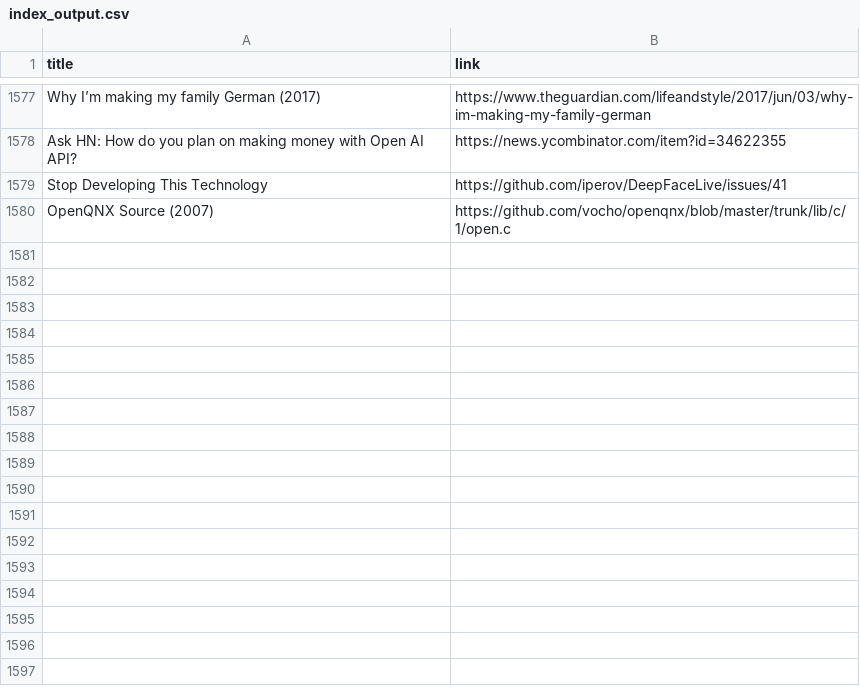
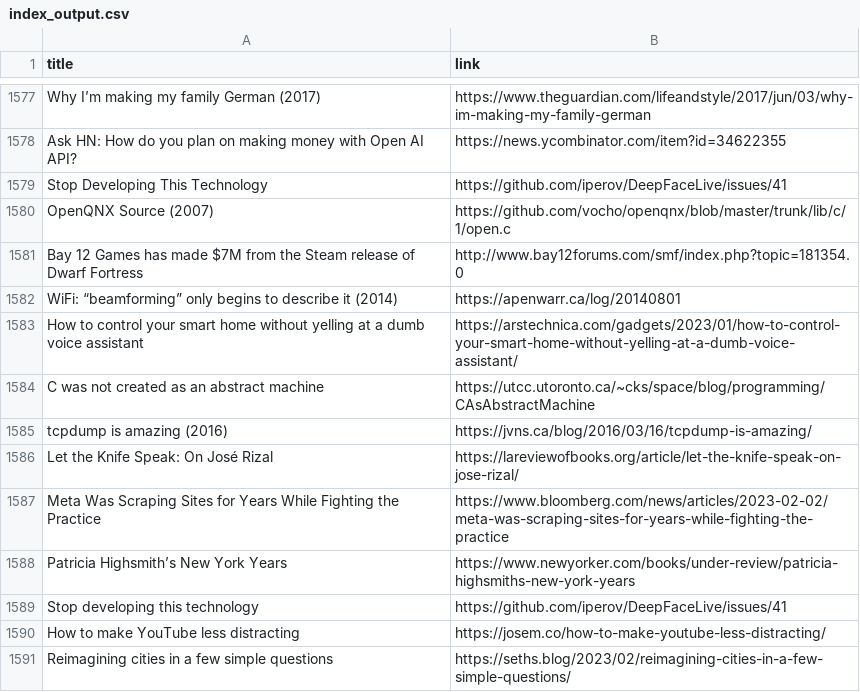
Before and after one commit to yellow-seed/aiit-bigdata-analysis-report2, a CSV file: index_output.csv, drawn as a sheet; only a part is shown, gaps mark what is left out; the diff names each change by its address in the sheet, - before the commit and + after, or states it on an @@ line.

Commit message:
update csv

```diff
--- a/index_output.csv
+++ b/index_output.csv
+row 1581: Bay 12 Games has made $7M from the Steam release of Dwarf Fortress | http://www.bay12forums.com/smf/index.php?topic=181354.0
+row 1582: WiFi: “beamforming” only begins to describe it (2014) | https://apenwarr.ca/log/20140801
+row 1583: How to control your smart home without yelling at a dumb voice assistant | https://arstechnica.com/gadgets/2023/01/how-to-control-your-smart-home-without-yelling-at-a-dumb-voice-assistant/
+row 1584: C was not created as an abstract machine | https://utcc.utoronto.ca/~cks/space/blog/programming/CAsAbstractMachine
+row 1585: tcpdump is amazing (2016) | https://jvns.ca/blog/2016/03/16/tcpdump-is-amazing/
+row 1586: Let the Knife Speak: On José Rizal | https://lareviewofbooks.org/article/let-the-knife-speak-on-jose-rizal/
+row 1587: Meta Was Scraping Sites for Years While Fighting the Practice | https://www.bloomberg.com/news/articles/2023-02-02/meta-was-scraping-sites-for-years-while-fighting-the-practice
+row 1588: Patricia Highsmith’s New York Years | https://www.newyorker.com/books/under-review/patricia-highsmiths-new-york-years
+row 1589: Stop developing this technology | https://github.com/iperov/DeepFaceLive/issues/41
+row 1590: How to make YouTube less distracting | https://josem.co/how-to-make-youtube-less-distracting/
+row 1591: Reimagining cities in a few simple questions | https://seths.blog/2023/02/reimagining-cities-in-a-few-simple-questions/
```
